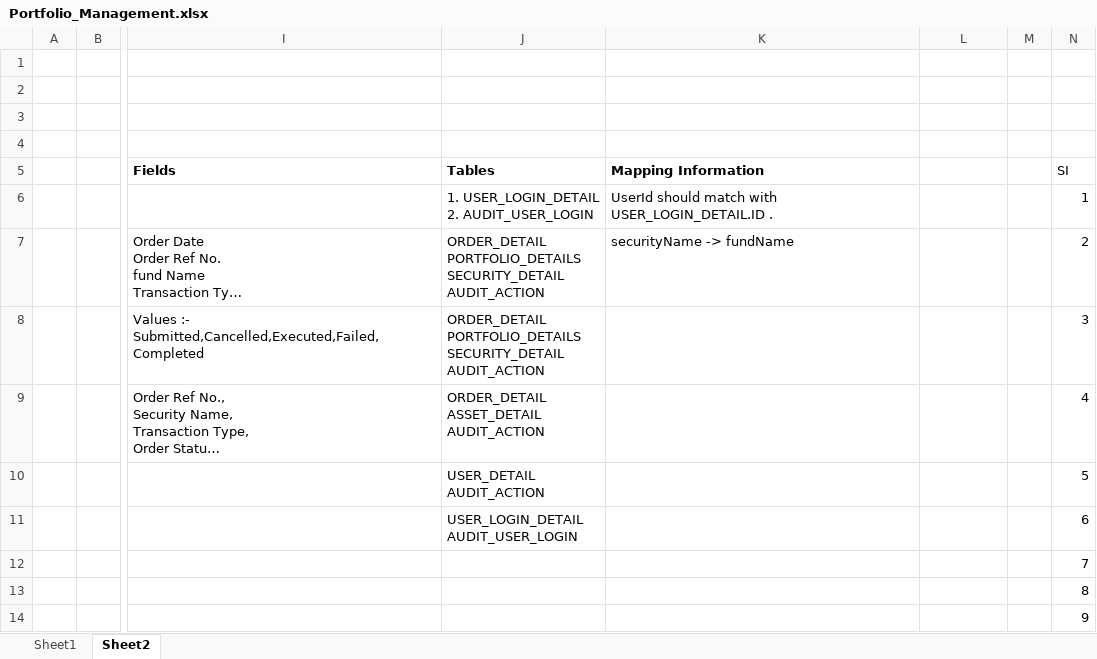
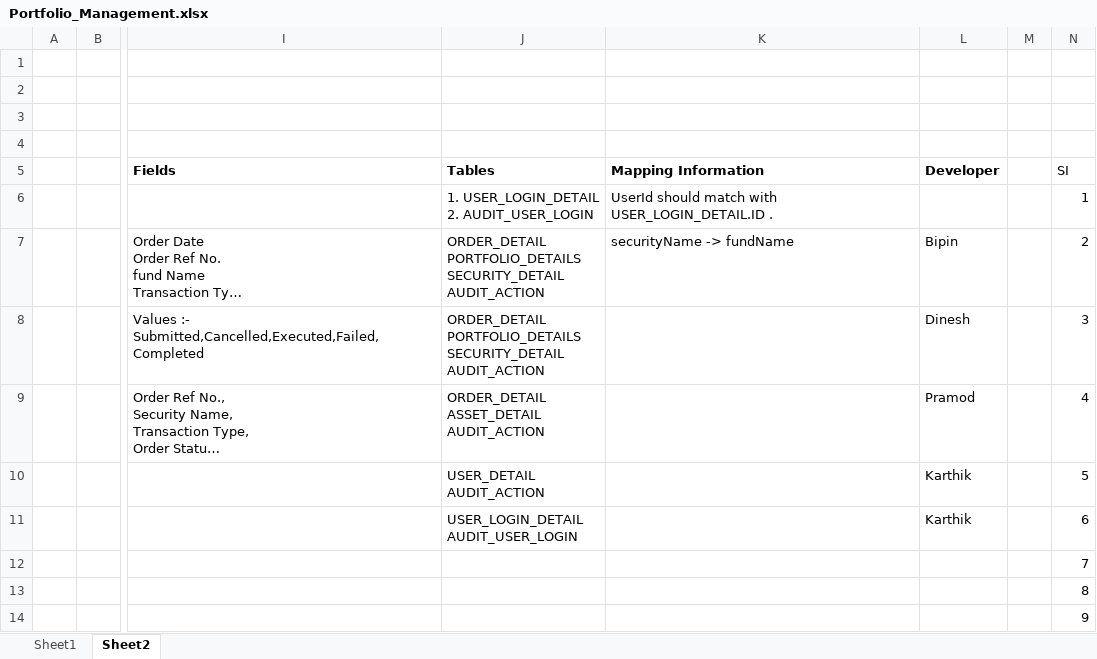
Before and after one commit to thebipinkumar/Grouo2_Hackthenon, an Excel workbook: Portfolio_Management.xlsx, sheet Sheet2, drawn as a sheet; only a part is shown, gaps mark what is left out; long unchanged cells end in …; values as stored, in another font and other column widths than the file's, no borders; the diff names each change by its address in the sheet, - before the commit and + after, or states it on an @@ line.

Commit message:
Update Portfolio_Management.xlsx

```diff
--- a/Portfolio_Management.xlsx (sheet Sheet2)
+++ b/Portfolio_Management.xlsx (sheet Sheet2)
-L5: (empty)
+L5: Developer
-L7 (Developer): (empty)
+L7 (Developer): Bipin
-L8 (Developer): (empty)
+L8 (Developer): Dinesh
-L9 (Developer): (empty)
+L9 (Developer): Pramod
-L10:L11 (Developer): (empty)
+L10:L11 (Developer): Karthik
```
